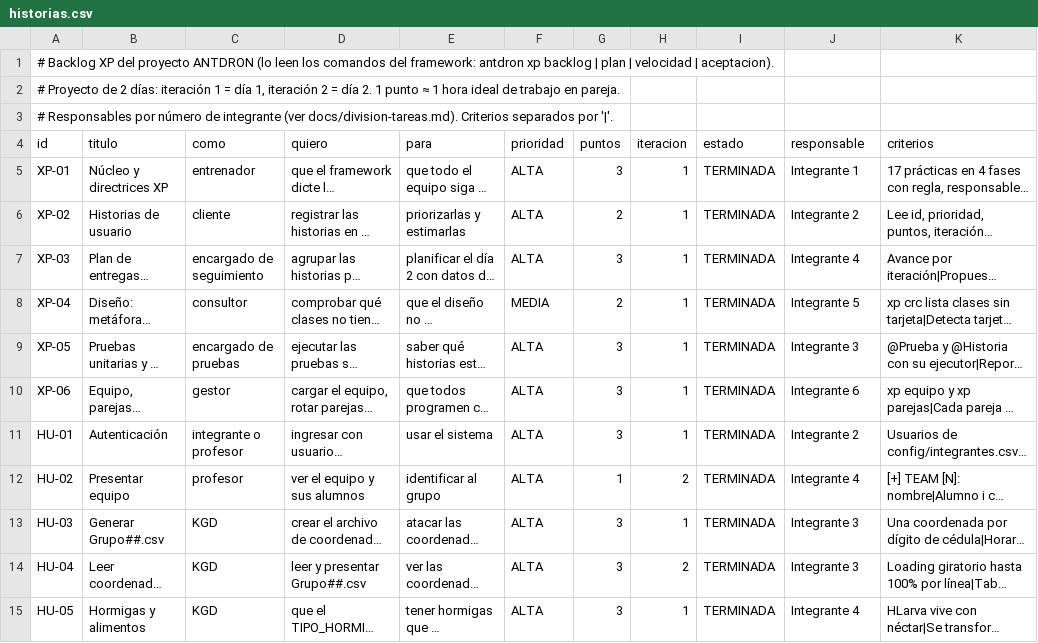
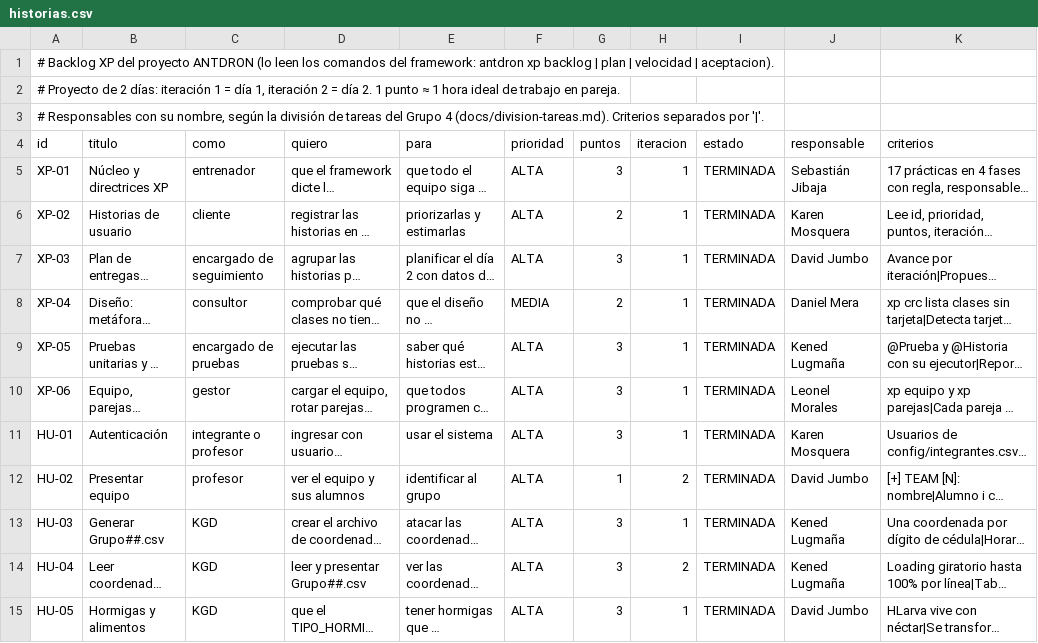
Before and after one commit to papasfritasovo1997-cyber/Prueba-Hop, a CSV file: xp/historias.csv, drawn as a sheet; only a part is shown; long unchanged cells end in …; the diff covers the shown part only; the diff names each change by its address in the sheet, - before the commit and + after, or states it on an @@ line.

```diff
--- a/xp/historias.csv
+++ b/xp/historias.csv
-A3 (id): # Responsables por número de integrante (ver docs/division-tareas.md). Criterios separados…
+A3 (id): # Responsables con su nombre, según la división de tareas del Grupo 4 (docs/division-tareas.md). Criterios separados…
-J5 (responsable): Integrante 1
+J5 (responsable): Sebastián Jibaja
-J6 (responsable): Integrante 2
+J6 (responsable): Karen Mosquera
-J7 (responsable): Integrante 4
+J7 (responsable): David Jumbo
-J8 (responsable): Integrante 5
+J8 (responsable): Daniel Mera
-J9 (responsable): Integrante 3
+J9 (responsable): Kened Lugmaña
-J10 (responsable): Integrante 6
+J10 (responsable): Leonel Morales
-J11 (responsable): Integrante 2
+J11 (responsable): Karen Mosquera
-J12 (responsable): Integrante 4
+J12 (responsable): David Jumbo
-J13:J14 (responsable): Integrante 3
+J13:J14 (responsable): Kened Lugmaña
-J15 (responsable): Integrante 4
+J15 (responsable): David Jumbo
```
Also changed, not shown: 11 edited cells elsewhere in this file, config/integrantes.csv, 47 other files.
